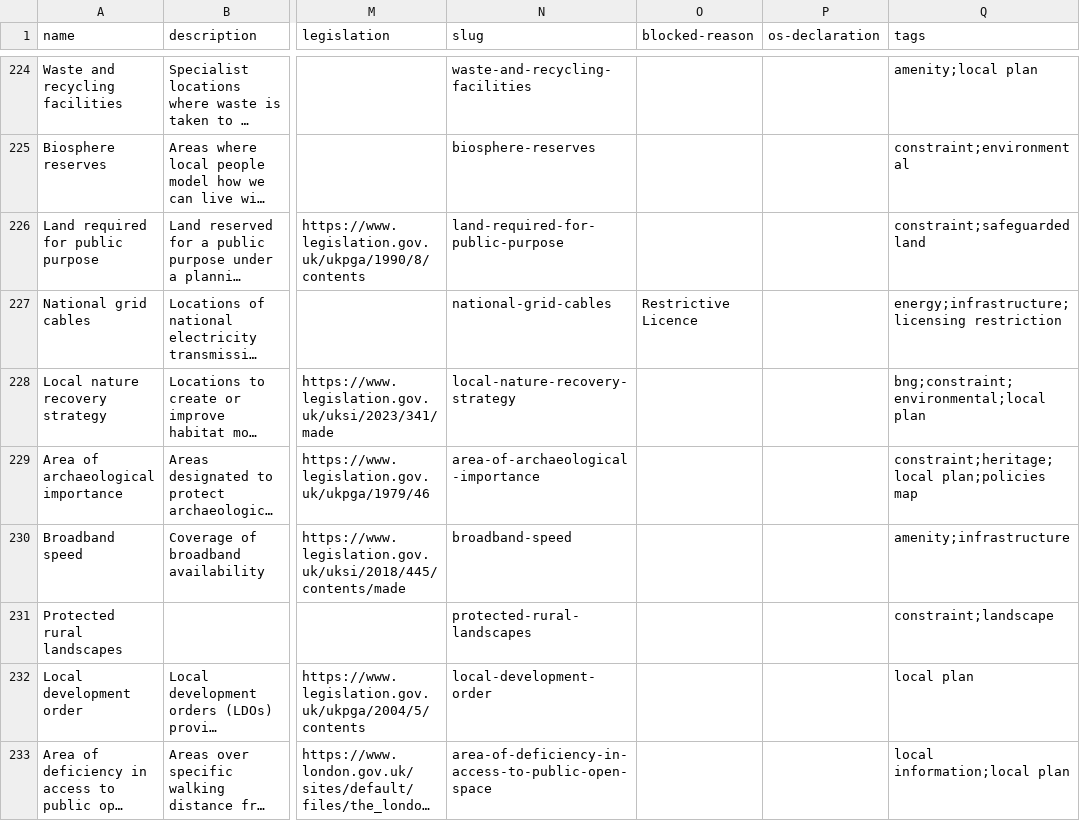
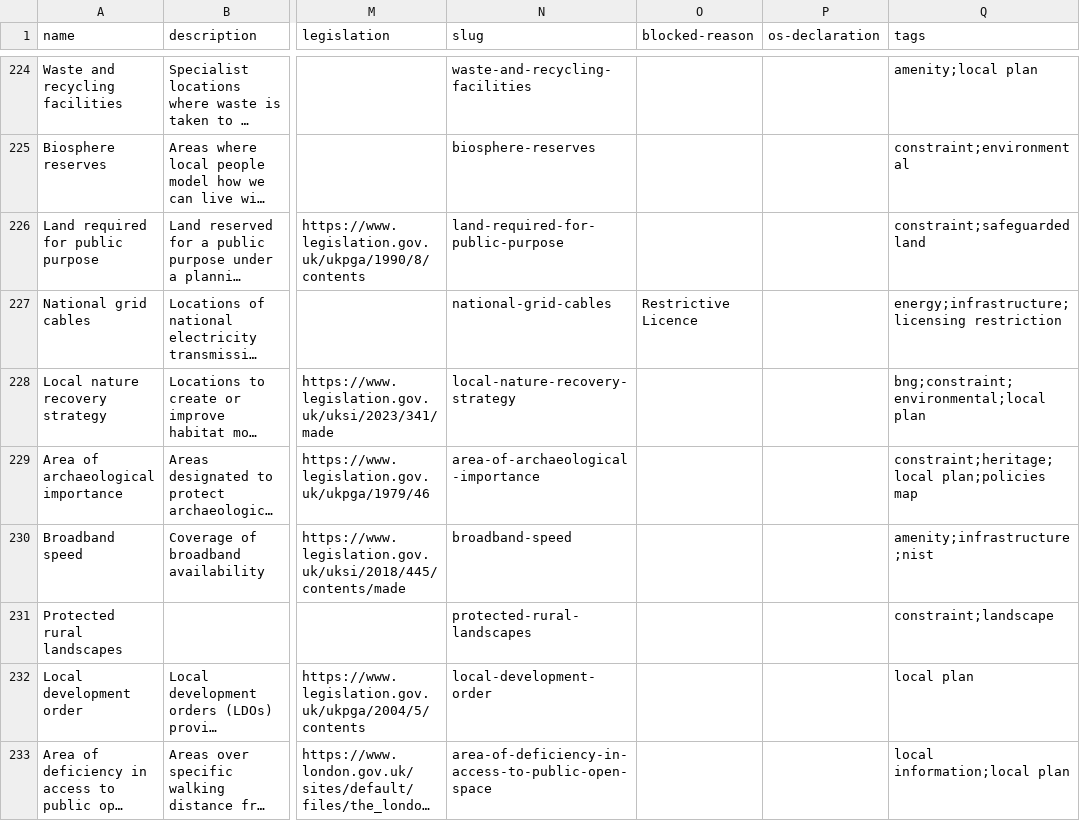
Before and after one commit to digital-land/planning-data-design, a CSV file: data/planning-considerations.csv, drawn as a sheet; only a part is shown, gaps mark what is left out; long unchanged cells end in …; the diff names each change by its address in the sheet, - before the commit and + after, or states it on an @@ line.

```diff
--- a/data/planning-considerations.csv
+++ b/data/planning-considerations.csv
-Q230 (tags): amenity;infrastructure
+Q230 (tags): amenity;infrastructure;nist
```
